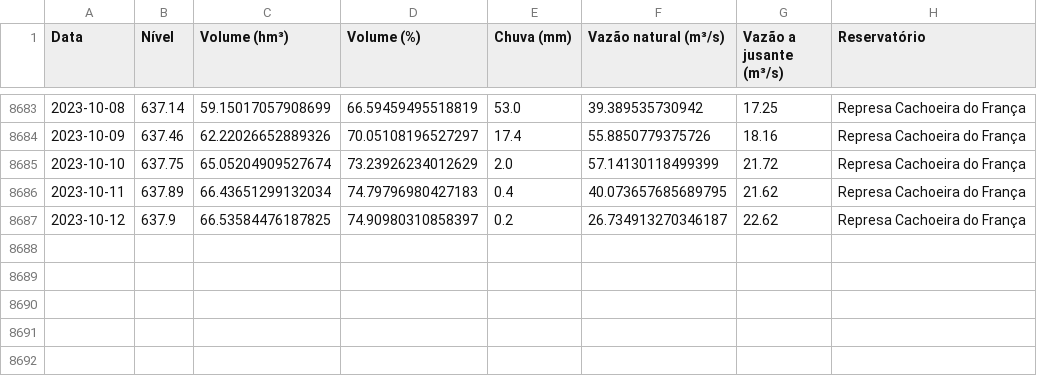
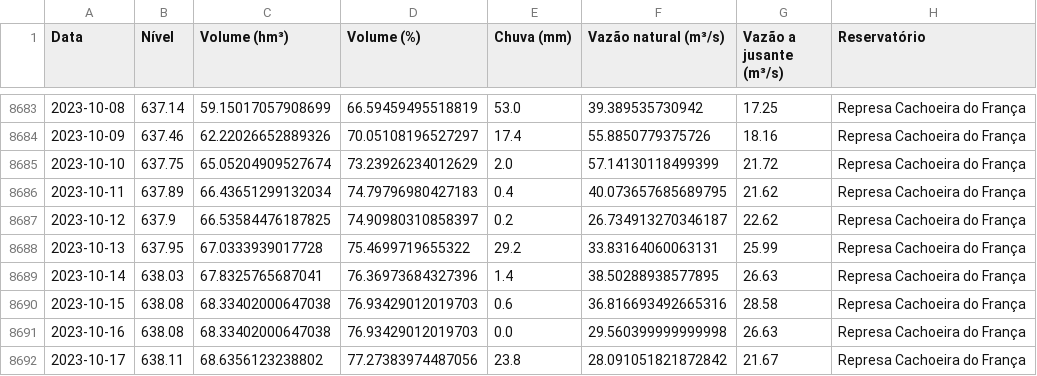
Before and after one commit to GMerencio/sabesp-api, a CSV file: dados/sao_lourenco_reservatorios.csv, drawn as a sheet; only a part is shown, gaps mark what is left out; the diff names each change by its address in the sheet, - before the commit and + after, or states it on an @@ line.

Commit message:
Atualização dos dados

```diff
--- a/dados/sao_lourenco_reservatorios.csv
+++ b/dados/sao_lourenco_reservatorios.csv
+row 8688: 2023-10-13 | 637.95 | 67.0333939017728 | 75.4699719655322 | 29.2 | 33.83164060063131 | 25.99 | Represa Cachoeira do França
+row 8689: 2023-10-14 | 638.03 | 67.8325765687041 | 76.36973684327396 | 1.4 | 38.50288938577895 | 26.63 | Represa Cachoeira do França
+row 8690: 2023-10-15 | 638.08 | 68.33402000647038 | 76.93429012019703 | 0.6 | 36.816693492665316 | 28.58 | Represa Cachoeira do França
+row 8691: 2023-10-16 | 638.08 | 68.33402000647038 | 76.93429012019703 | 0.0 | 29.560399999999998 | 26.63 | Represa Cachoeira do França
+row 8692: 2023-10-17 | 638.11 | 68.6356123238802 | 77.27383974487056 | 23.8 | 28.091051821872842 | 21.67 | Represa Cachoeira do França
```
Also changed, not shown: dados/alto_tiete.csv, dados/cantareira.csv, 9 other files.
